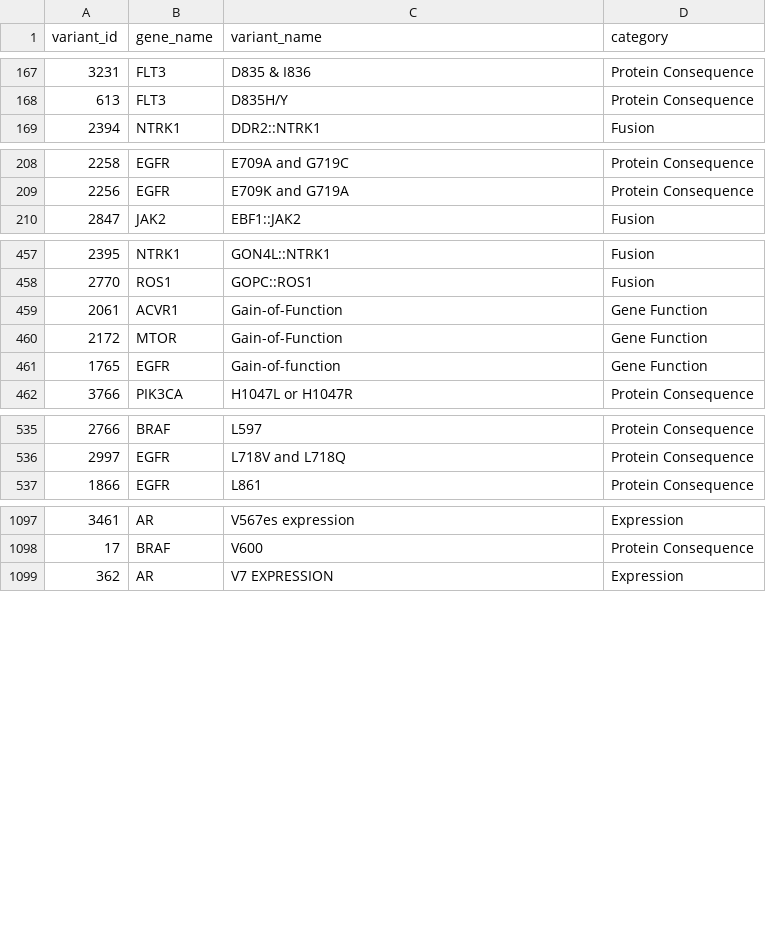
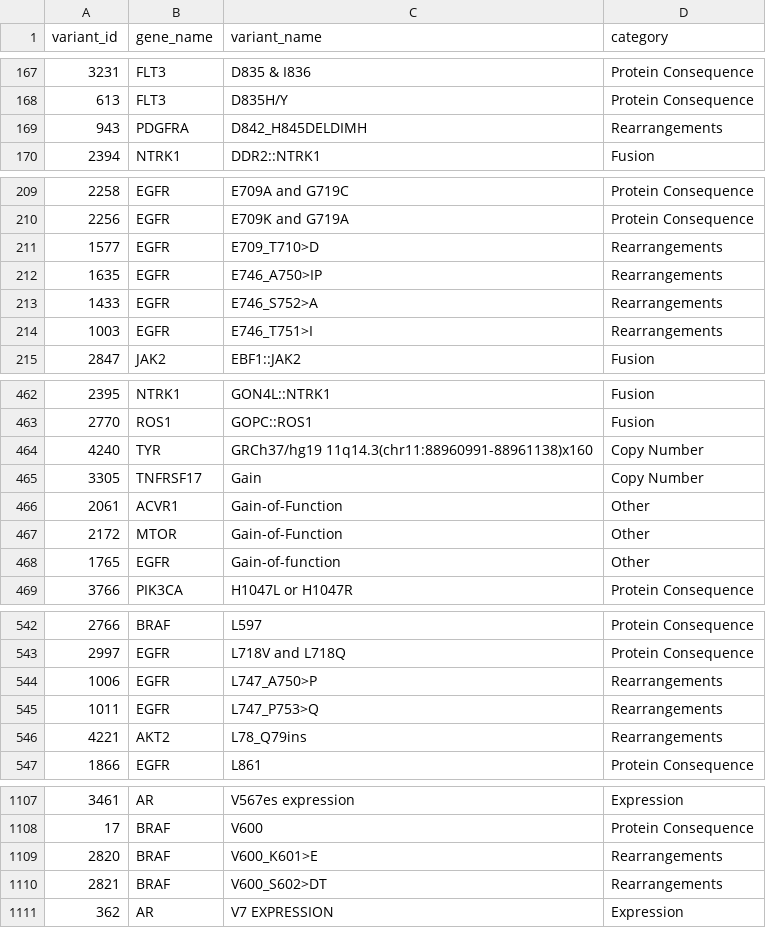
Before and after one commit to cancervariants/variation-normalization, a CSV file: notebooks/analysis/civic/not_supported_variants.csv, drawn as a sheet; only a part is shown, gaps mark what is left out; the diff covers the shown part only.

```diff
--- a/notebooks/analysis/civic/not_supported_variants.csv
+++ b/notebooks/analysis/civic/not_supported_variants.csv
@@ -168,2 +168,3 @@ variant_id	gene_name	variant_name	category
 613	FLT3	D835H/Y	Protein Consequence
+943	PDGFRA	D842_H845DELDIMH	Rearrangements
 2394	NTRK1	DDR2::NTRK1	Fusion
@@ -209,2 +210,6 @@ variant_id	gene_name	variant_name	category
 2256	EGFR	E709K and G719A	Protein Consequence
+1577	EGFR	E709_T710>D	Rearrangements
+1635	EGFR	E746_A750>IP	Rearrangements
+1433	EGFR	E746_S752>A	Rearrangements
+1003	EGFR	E746_T751>I	Rearrangements
 2847	JAK2	EBF1::JAK2	Fusion
@@ -458,5 +463,7 @@ variant_id	gene_name	variant_name	category
 2770	ROS1	GOPC::ROS1	Fusion
-2061	ACVR1	Gain-of-Function	Gene Function
-2172	MTOR	Gain-of-Function	Gene Function
-1765	EGFR	Gain-of-function	Gene Function
+4240	TYR	GRCh37/hg19 11q14.3(chr11:88960991-88961138)x160	Copy Number
+3305	TNFRSF17	Gain	Copy Number
+2061	ACVR1	Gain-of-Function	Other
+2172	MTOR	Gain-of-Function	Other
+1765	EGFR	Gain-of-function	Other
 3766	PIK3CA	H1047L or H1047R	Protein Consequence
@@ -536,2 +543,5 @@ variant_id	gene_name	variant_name	category
 2997	EGFR	L718V and L718Q	Protein Consequence
+1006	EGFR	L747_A750>P	Rearrangements
+1011	EGFR	L747_P753>Q	Rearrangements
+4221	AKT2	L78_Q79ins	Rearrangements
 1866	EGFR	L861	Protein Consequence
@@ -1098,2 +1108,4 @@ variant_id	gene_name	variant_name	category
 17	BRAF	V600	Protein Consequence
+2820	BRAF	V600_K601>E	Rearrangements
+2821	BRAF	V600_S602>DT	Rearrangements
 362	AR	V7 EXPRESSION	Expression
```
Also changed, not shown: 1 edited cell elsewhere in this file, notebooks/analysis/civic/all_protein_variant_queries.csv, notebooks/analysis/civic/unable_to_normalize_queries.csv, 1 other file.
